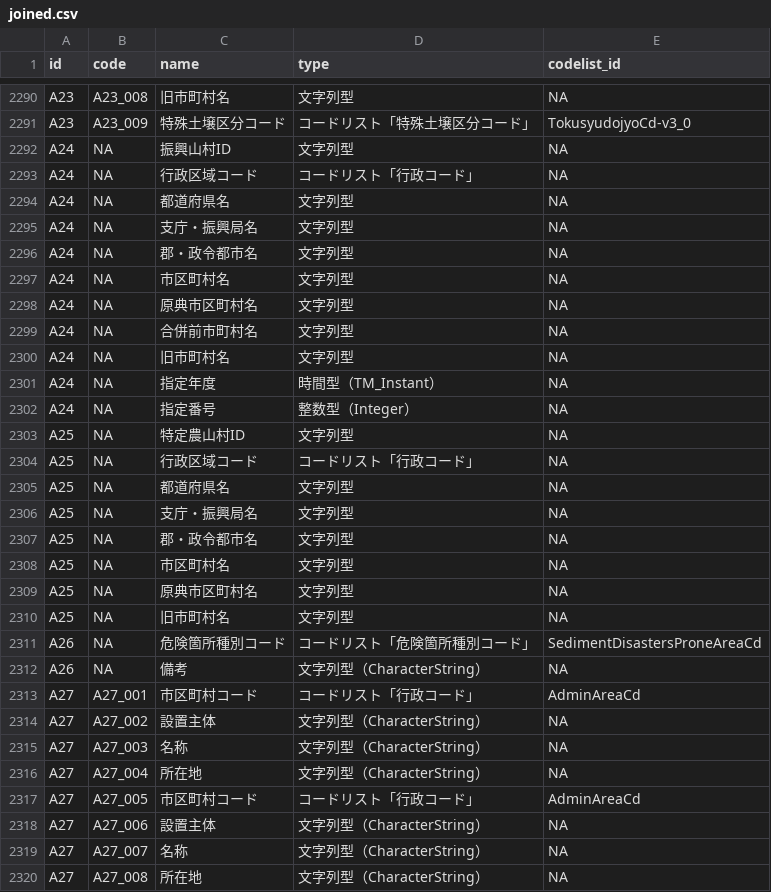
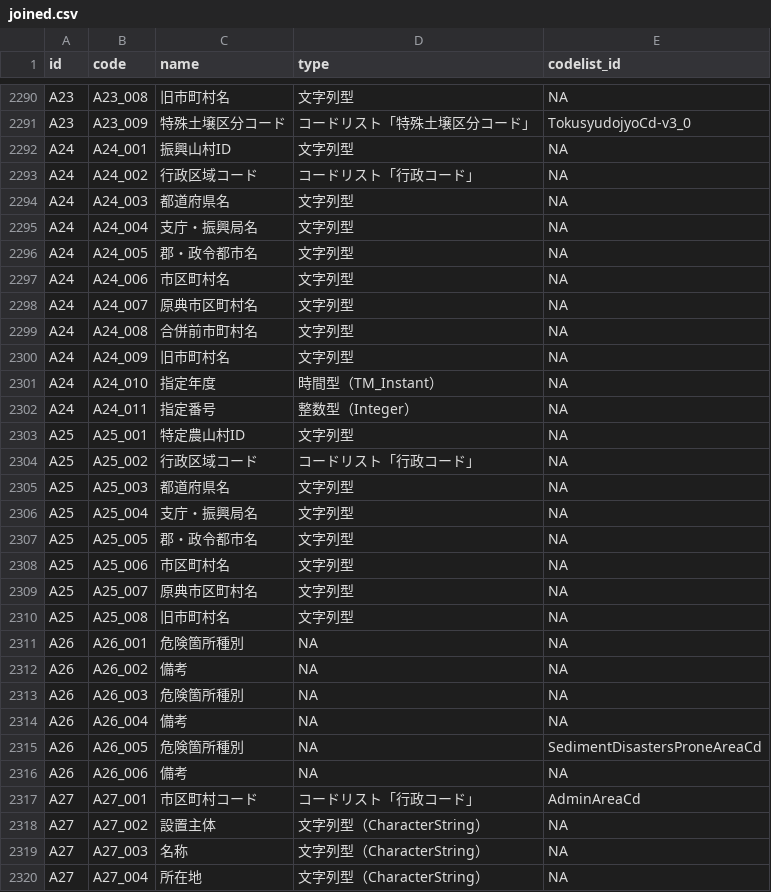
Before and after one commit to yutannihilation/kokudosuuchi-metadata, a CSV file: data/joined.csv, drawn as a sheet; only a part is shown, gaps mark what is left out; the shorter side is filled out with more unchanged rows.

```diff
--- a/data/joined.csv
+++ b/data/joined.csv
@@ -2291,23 +2291,27 @@ A23,A23_008,旧市町村名,文字列型,NA
 A23,A23_009,特殊土壌区分コード,コードリスト「特殊土壌区分コード」,TokusyudojyoCd-v3_0
-A24,NA,振興山村ID,文字列型,NA
-A24,NA,行政区域コード,コードリスト「行政コード」,NA
-A24,NA,都道府県名,文字列型,NA
-A24,NA,支庁・振興局名,文字列型,NA
-A24,NA,郡・政令都市名,文字列型,NA
-A24,NA,市区町村名,文字列型,NA
-A24,NA,原典市区町村名,文字列型,NA
-A24,NA,合併前市町村名,文字列型,NA
-A24,NA,旧市町村名,文字列型,NA
-A24,NA,指定年度,時間型（TM_Instant）,NA
-A24,NA,指定番号,整数型（Integer）,NA
-A25,NA,特定農山村ID,文字列型,NA
-A25,NA,行政区域コード,コードリスト「行政コード」,NA
-A25,NA,都道府県名,文字列型,NA
-A25,NA,支庁・振興局名,文字列型,NA
-A25,NA,郡・政令都市名,文字列型,NA
-A25,NA,市区町村名,文字列型,NA
-A25,NA,原典市区町村名,文字列型,NA
-A25,NA,旧市町村名,文字列型,NA
-A26,NA,危険箇所種別コード,コードリスト「危険箇所種別コード」,SedimentDisastersProneAreaCd
-A26,NA,備考,文字列型（CharacterString）,NA
+A24,A24_001,振興山村ID,文字列型,NA
+A24,A24_002,行政区域コード,コードリスト「行政コード」,NA
+A24,A24_003,都道府県名,文字列型,NA
+A24,A24_004,支庁・振興局名,文字列型,NA
+A24,A24_005,郡・政令都市名,文字列型,NA
+A24,A24_006,市区町村名,文字列型,NA
+A24,A24_007,原典市区町村名,文字列型,NA
+A24,A24_008,合併前市町村名,文字列型,NA
+A24,A24_009,旧市町村名,文字列型,NA
+A24,A24_010,指定年度,時間型（TM_Instant）,NA
+A24,A24_011,指定番号,整数型（Integer）,NA
+A25,A25_001,特定農山村ID,文字列型,NA
+A25,A25_002,行政区域コード,コードリスト「行政コード」,NA
+A25,A25_003,都道府県名,文字列型,NA
+A25,A25_004,支庁・振興局名,文字列型,NA
+A25,A25_005,郡・政令都市名,文字列型,NA
+A25,A25_006,市区町村名,文字列型,NA
+A25,A25_007,原典市区町村名,文字列型,NA
+A25,A25_008,旧市町村名,文字列型,NA
+A26,A26_001,危険箇所種別,NA,NA
+A26,A26_002,備考,NA,NA
+A26,A26_003,危険箇所種別,NA,NA
+A26,A26_004,備考,NA,NA
+A26,A26_005,危険箇所種別,NA,SedimentDisastersProneAreaCd
+A26,A26_006,備考,NA,NA
 A27,A27_001,市区町村コード,コードリスト「行政コード」,AdminAreaCd
```
Also changed, not shown: data/matching_types.csv, 12 other files.
